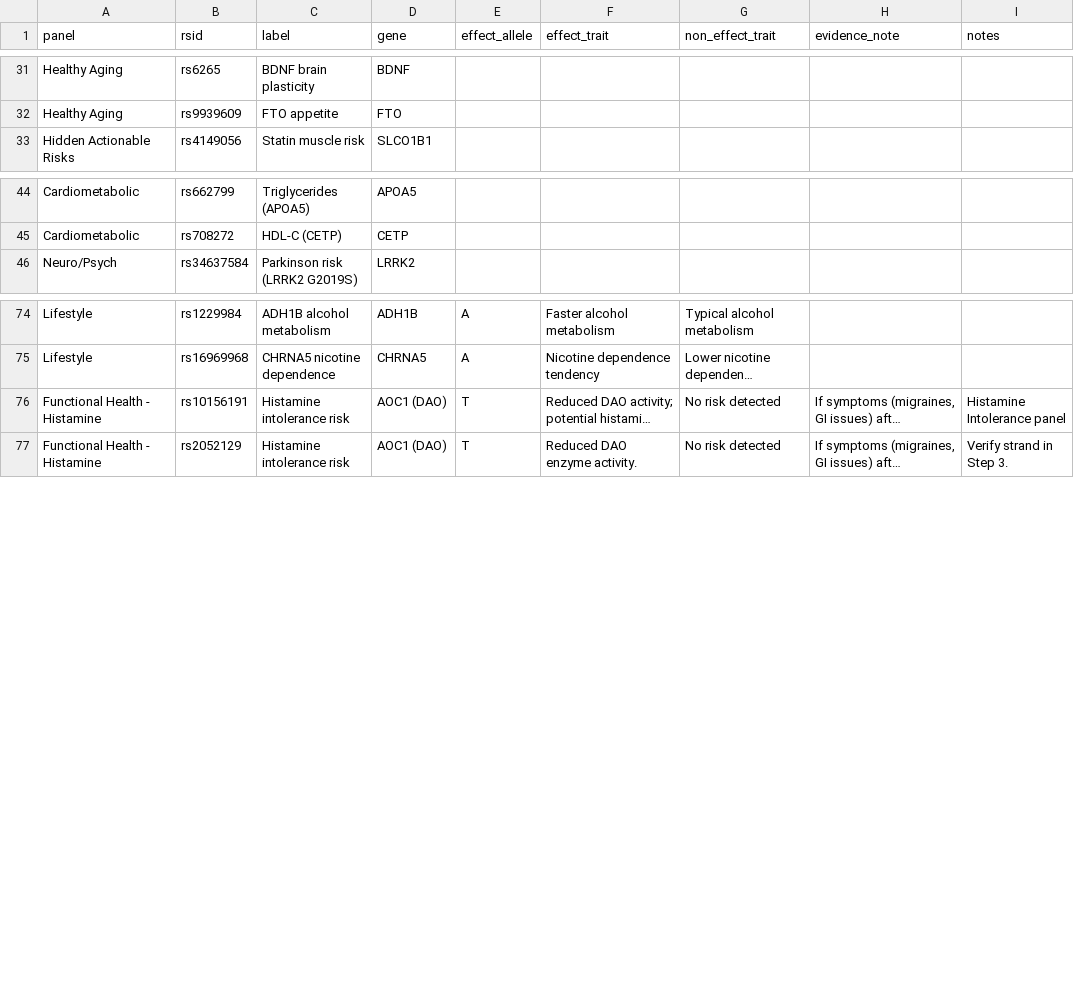
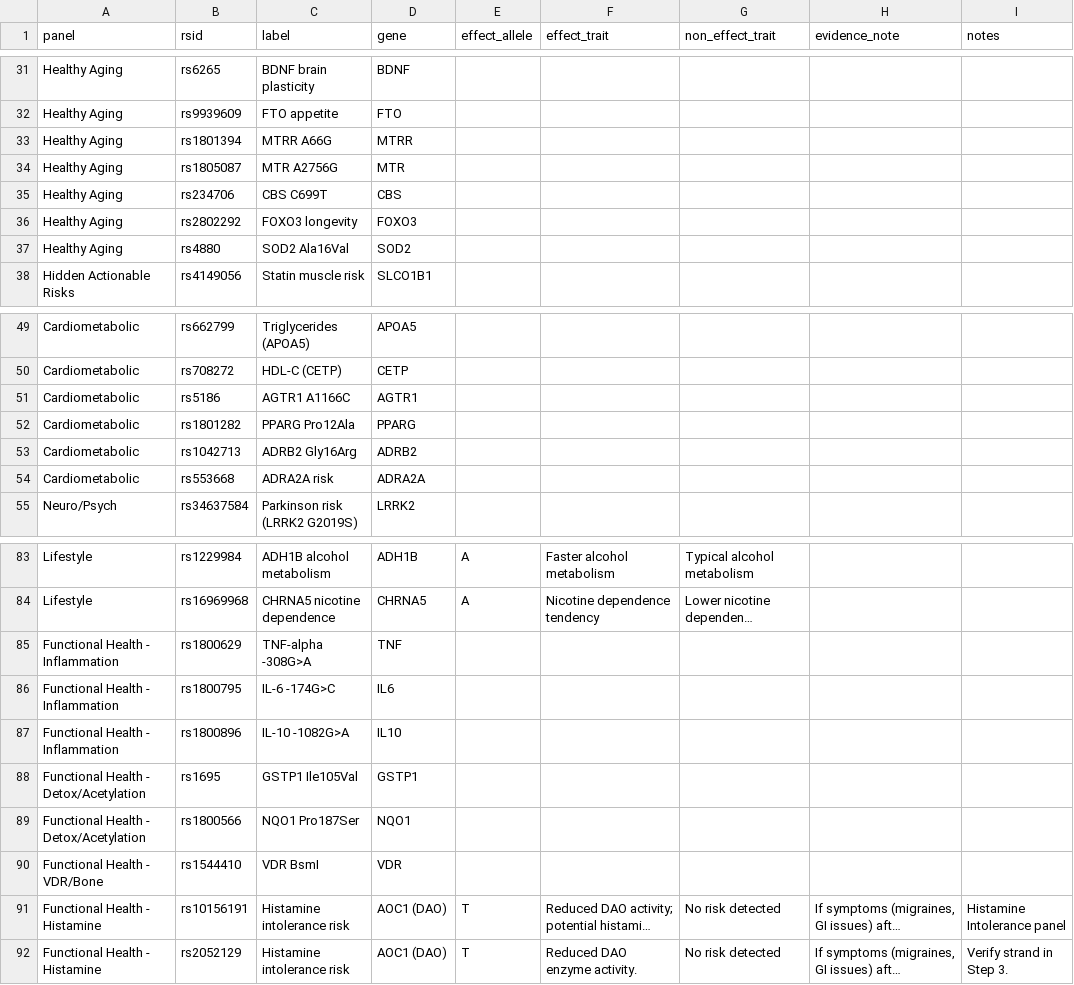
Before and after one commit to j-loquat/DNA-Health-Analysis, a CSV file: data/snp_reference.csv, drawn as a sheet; only a part is shown, gaps mark what is left out; long unchanged cells end in …; the diff names each change by its address in the sheet, - before the commit and + after, or states it on an @@ line.

Commit message:
added additional functional markers

```diff
--- a/data/snp_reference.csv
+++ b/data/snp_reference.csv
+row 33: Healthy Aging | rs1801394 | MTRR A66G | MTRR
+row 34: Healthy Aging | rs1805087 | MTR A2756G | MTR
+row 35: Healthy Aging | rs234706 | CBS C699T | CBS
+row 36: Healthy Aging | rs2802292 | FOXO3 longevity | FOXO3
+row 37: Healthy Aging | rs4880 | SOD2 Ala16Val | SOD2
+row 51: Cardiometabolic | rs5186 | AGTR1 A1166C | AGTR1
+row 52: Cardiometabolic | rs1801282 | PPARG Pro12Ala | PPARG
+row 53: Cardiometabolic | rs1042713 | ADRB2 Gly16Arg | ADRB2
+row 54: Cardiometabolic | rs553668 | ADRA2A risk | ADRA2A
+row 85: Functional Health - Inflammation | rs1800629 | TNF-alpha -308G>A | TNF
+row 86: Functional Health - Inflammation | rs1800795 | IL-6 -174G>C | IL6
+row 87: Functional Health - Inflammation | rs1800896 | IL-10 -1082G>A | IL10
+row 88: Functional Health - Detox/Acetylation | rs1695 | GSTP1 Ile105Val | GSTP1
+row 89: Functional Health - Detox/Acetylation | rs1800566 | NQO1 Pro187Ser | NQO1
+row 90: Functional Health - VDR/Bone | rs1544410 | VDR BsmI | VDR
```
Also changed, not shown: 2 other files.
